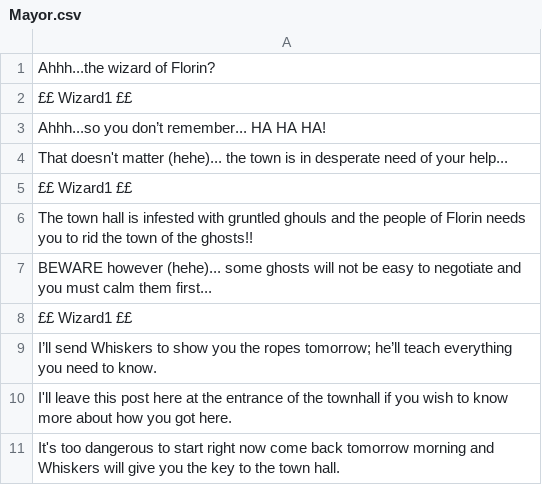
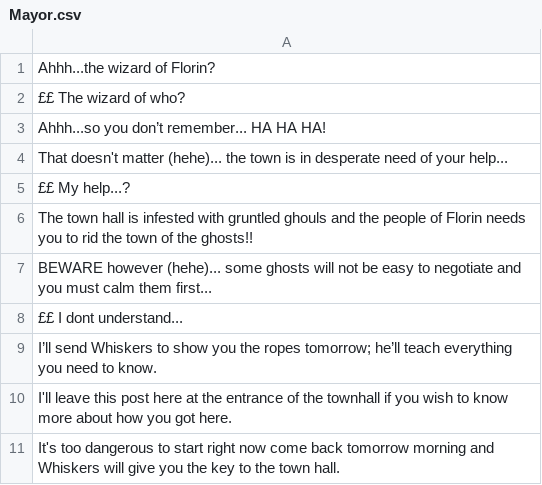
Before and after one commit to louis-todd/theWizardOfFlorin, a CSV file: out/production/Game/Dialogue/Mayor/Mayor.csv, drawn as a sheet.

```diff
--- a/out/production/Game/Dialogue/Mayor/Mayor.csv
+++ b/out/production/Game/Dialogue/Mayor/Mayor.csv
@@ -1,9 +1,9 @@
 Ahhh...the wizard of Florin?,
-££ Wizard1 ££,
+££ The wizard of who?,
 Ahhh...so you don’t remember... HA HA HA!,
 That doesn't matter (hehe)... the town is in desperate need of your help...,
-££ Wizard1 ££,
+££ My help...?,
 The town hall is infested with gruntled ghouls and the people of Florin needs you to rid the town of the ghosts!!,
 BEWARE however (hehe)... some ghosts will not be easy to negotiate and you must calm them first...,
-££ Wizard1 ££,
+££ I dont understand...,
 I’ll send Whiskers to show you the ropes tomorrow; he’ll teach everything you need to know.,
```
Also changed, not shown: out/production/Game/Dialogue/Gluttony/Gluttony.csv, 1 other file.
